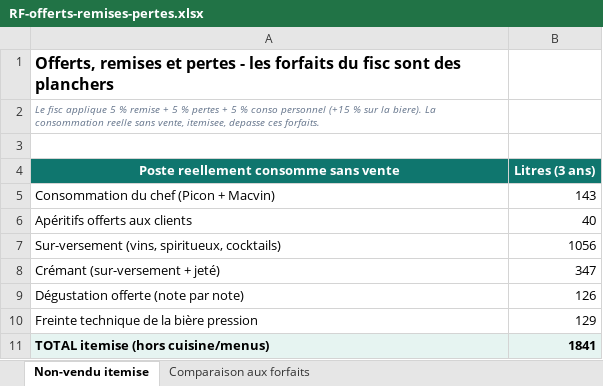
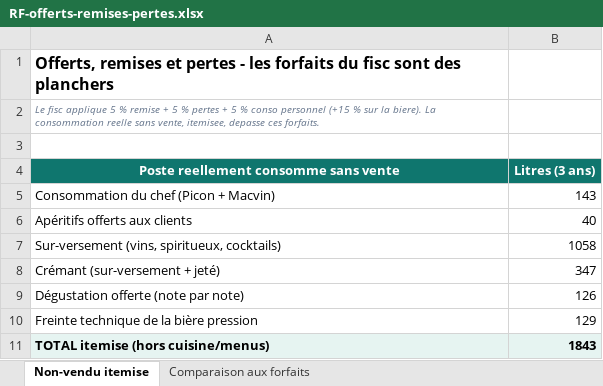
Before and after one commit to maevaPasteur/demi-lune-fisc, an Excel workbook: public/documents/pieces-defense/RF-offerts-remises-pertes.xlsx, sheet Non-vendu itemise, drawn as a sheet; values as stored, in another font and other column widths than the file's, no borders; the diff names each change by its address in the sheet, - before the commit and + after, or states it on an @@ line.

```diff
--- a/public/documents/pieces-defense/RF-offerts-remises-pertes.xlsx (sheet Non-vendu itemise)
+++ b/public/documents/pieces-defense/RF-offerts-remises-pertes.xlsx (sheet Non-vendu itemise)
-B7 (Litres (3 ans)): 1056
+B7 (Litres (3 ans)): 1058
-B11 (Litres (3 ans)): 1841
+B11 (Litres (3 ans)): 1843
```
Also changed, not shown: sheet Comparaison aux forfaits, public/documents/pieces-defense/Boissons-detail-complet.xlsx, public/documents/pieces-defense/Consommation-personnel-et-offerts.xlsx, 14 other files.
